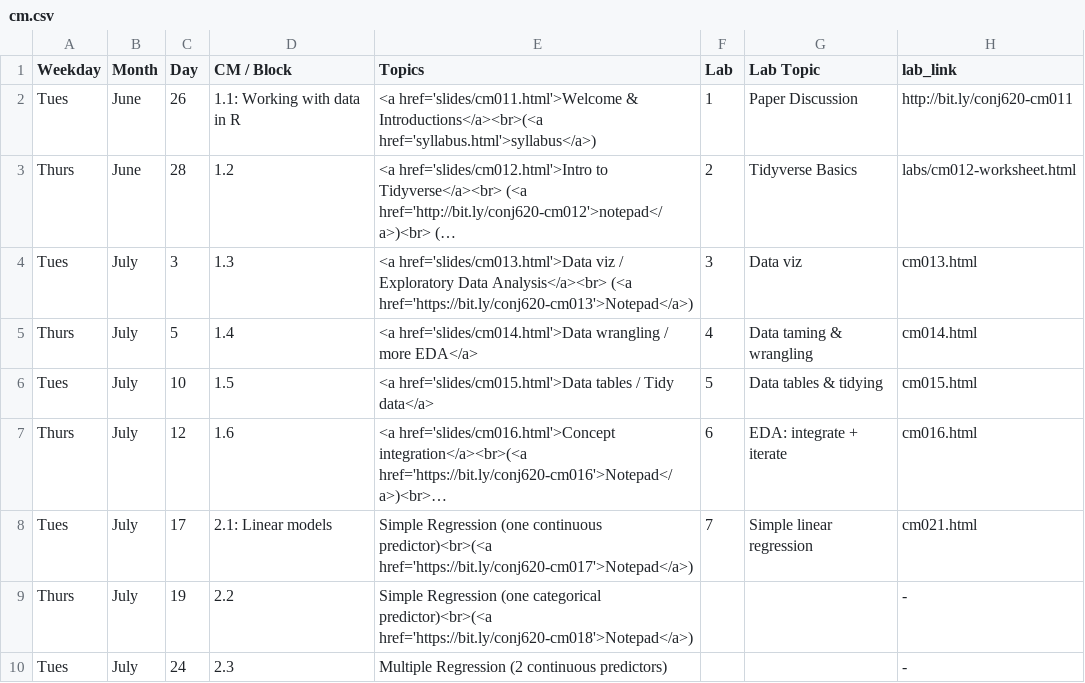
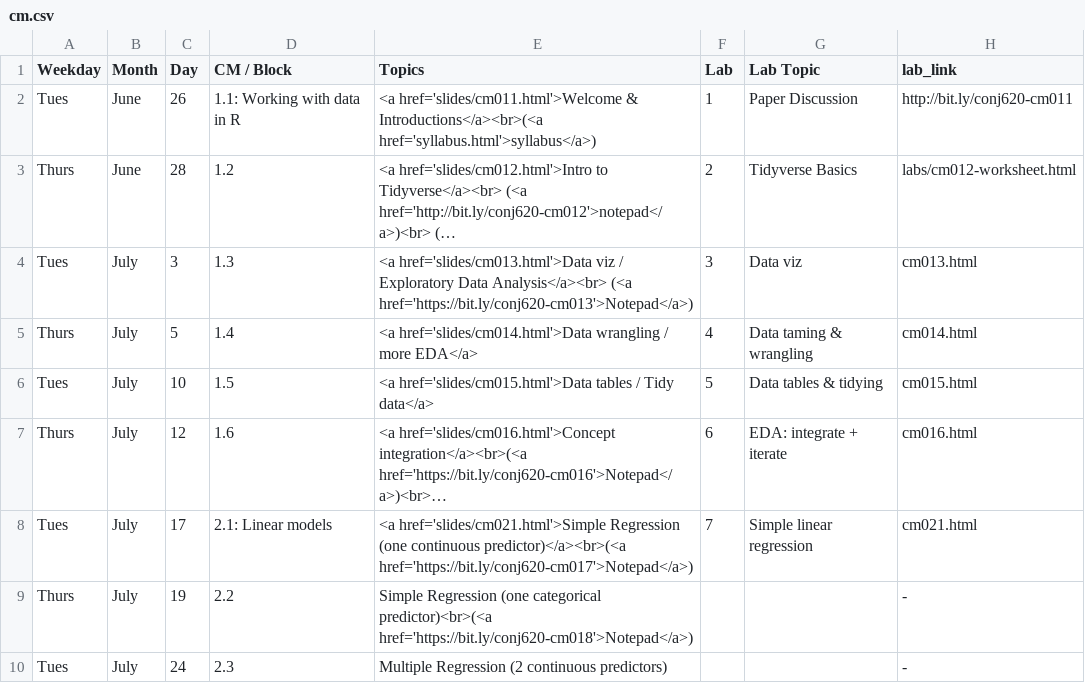
Before and after one commit to apreshill/ohsu-basic-stats, a CSV file: cm.csv, drawn as a sheet; only a part is shown; long unchanged cells end in …; the diff names each change by its address in the sheet, - before the commit and + after, or states it on an @@ line.

Commit message:
add cm021 slides

```diff
--- a/cm.csv
+++ b/cm.csv
-E8 (Topics): Simple Regression (one continuous predictor)<br>(<a href='https://bit.ly/conj620-cm017'>Notepad</a>)
+E8 (Topics): <a href='slides/cm021.html'>Simple Regression (one continuous predictor)</a><br>(<a href='https://bit.ly/conj620-cm017'>Notepad</a>)
```
Also changed, not shown: 3 other files.
